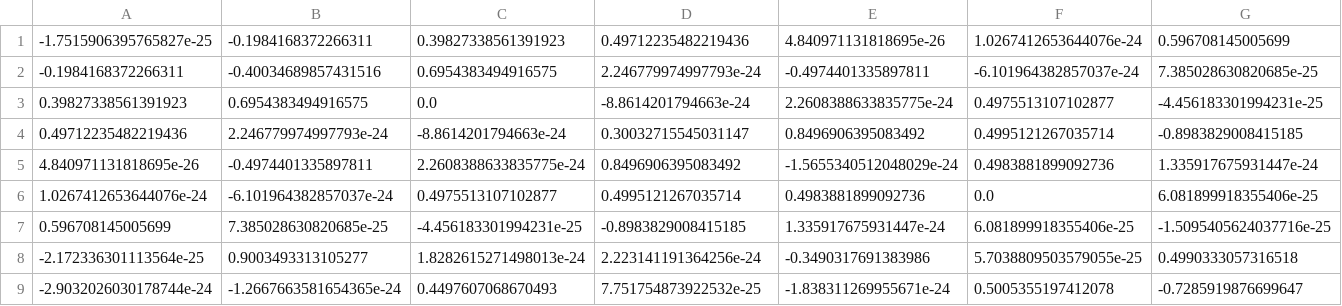
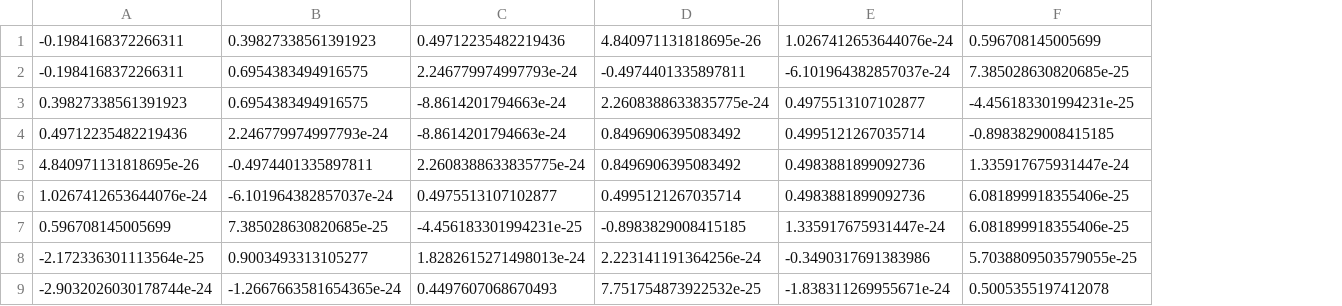
Before and after one commit to TitovIe/diplom, a CSV file: rec_adj_9.csv, drawn as a sheet; only a part is shown; removed rows and columns are numbered as before the commit, all else as after; the diff covers the shown part only; the diff names each change by its address in the sheet, - before the commit and + after, or states it on an @@ line.

```diff
--- a/rec_adj_9.csv
+++ b/rec_adj_9.csv
-column E, rows 1-9: 4.840971131818695e-26 | -0.4974401335897811 | 2.2608388633835775e-24 | 0.8496906395083492 | -1.5655340512048029e-24 | 0.4983881899092736 | 1.335917675931447e-24 | -0.3490317691383986 | -1.838311269955671e-24
-A1: -1.7515906395765827e-25
+A1: -0.1984168372266311
-B1: -0.1984168372266311
+B1: 0.39827338561391923
-C1: 0.39827338561391923
+C1: 0.49712235482219436
-D1: 0.49712235482219436
+D1: 4.840971131818695e-26
-B2: -0.40034689857431516
+B2: 0.6954383494916575
-C2: 0.6954383494916575
+C2: 2.246779974997793e-24
-D2: 2.246779974997793e-24
+D2: -0.4974401335897811
-C3: 0.0
+C3: -8.8614201794663e-24
-D3: -8.8614201794663e-24
+D3: 2.2608388633835775e-24
-D4: 0.30032715545031147
+D4: 0.8496906395083492
-E6: 0.0
+E6: 0.4983881899092736
-E7: 6.081899918355406e-25
+E7: 1.335917675931447e-24
-F7: -1.5095405624037716e-25
+F7: 6.081899918355406e-25
-E8: 5.7038809503579055e-25
+E8: -0.3490317691383986
-F8: 0.4990333057316518
+F8: 5.7038809503579055e-25
-E9: 0.5005355197412078
+E9: -1.838311269955671e-24
-F9: -0.7285919876699647
+F9: 0.5005355197412078
```
Also changed, not shown: 3 edited cells elsewhere in this file, input_adjacency_9.csv, rec_adj_4.csv, 1 other file.
